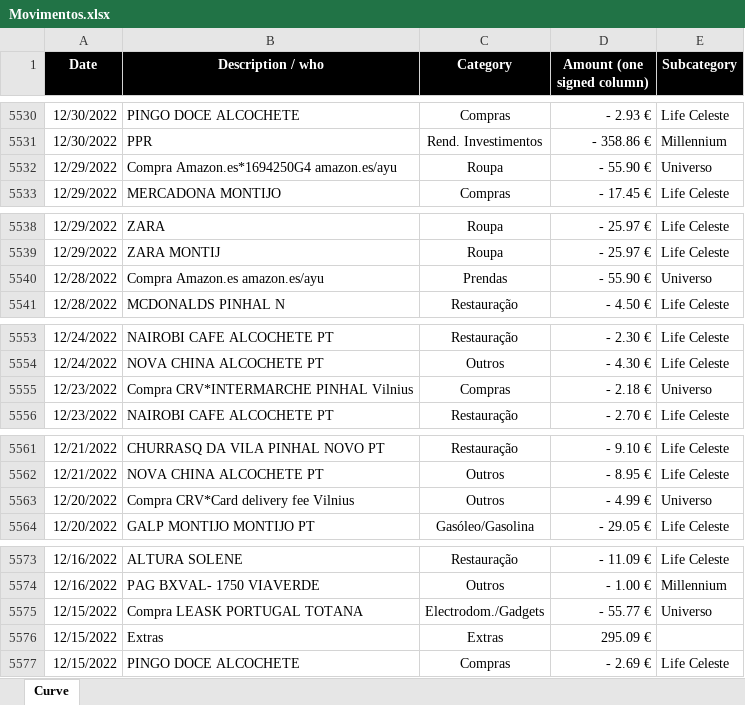
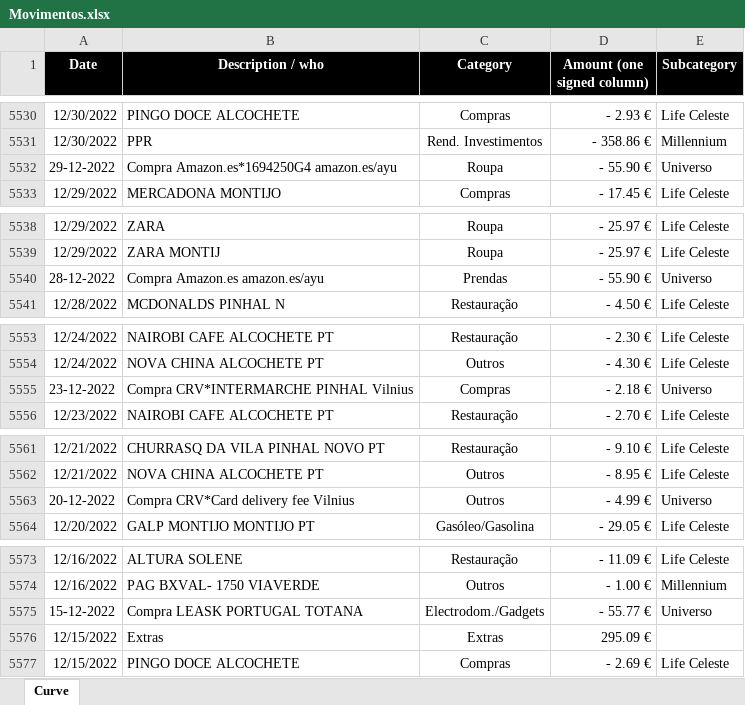
Before and after one commit to luishortipor/controlofinanceiro, an Excel workbook: Movimentos.xlsx, sheet Curve, drawn as a sheet; only a part is shown, gaps mark what is left out; values as stored, in another font and other column widths than the file's, no borders; charts and pictures not drawn; the diff covers the shown part only; the diff names each change by its address in the sheet, - before the commit and + after, or states it on an @@ line.

```diff
--- a/Movimentos.xlsx (sheet Curve)
+++ b/Movimentos.xlsx (sheet Curve)
-A5532 (Date): 12/29/2022
+A5532 (Date): 29-12-2022
-A5540 (Date): 12/28/2022
+A5540 (Date): 28-12-2022
-A5555 (Date): 12/23/2022
+A5555 (Date): 23-12-2022
-A5563 (Date): 12/20/2022
+A5563 (Date): 20-12-2022
-A5575 (Date): 12/15/2022
+A5575 (Date): 15-12-2022
```
Also changed, not shown: 7 edited cells elsewhere in this sheet.
